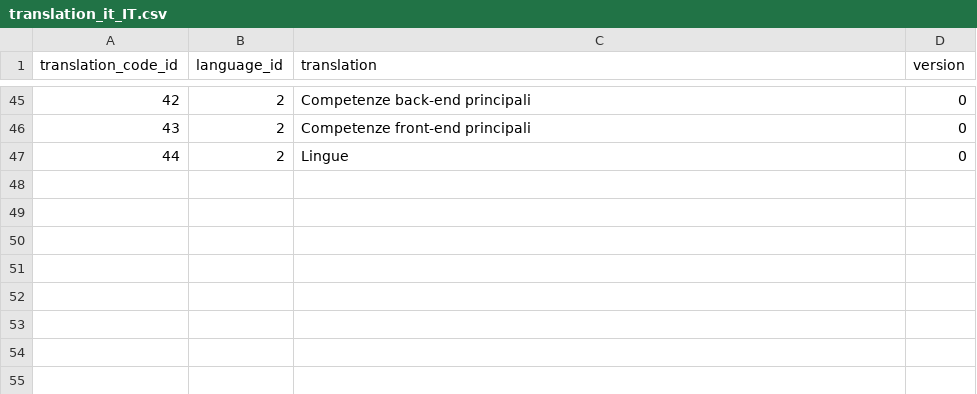
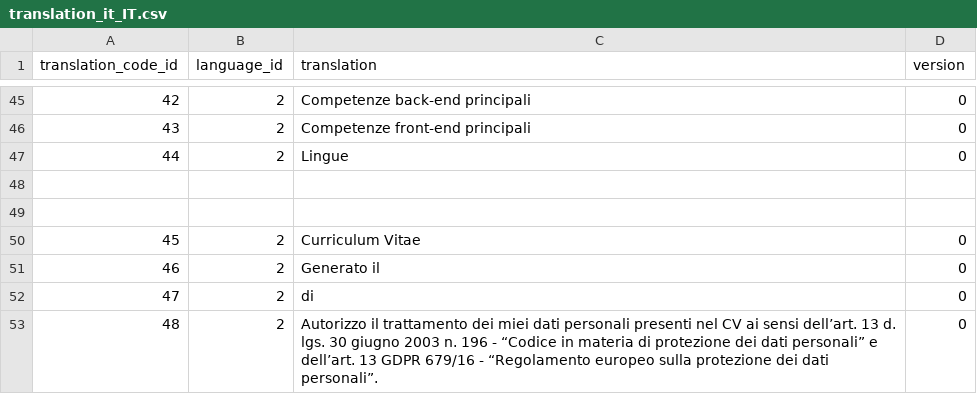
Before and after one commit to goto-eof/minerva-europass, a CSV file: src/main/resources/database/data/translation_it_IT.csv, drawn as a sheet; only a part is shown, gaps mark what is left out; the diff names each change by its address in the sheet, - before the commit and + after, or states it on an @@ line.

Commit message:
chore: translation completed

```diff
--- a/src/main/resources/database/data/translation_it_IT.csv
+++ b/src/main/resources/database/data/translation_it_IT.csv
+row 48: (empty)
+row 49: (empty)
+row 50: 45 | 2 | Curriculum Vitae | 0
+row 51: 46 | 2 | Generato il | 0
+row 52: 47 | 2 | di | 0
+row 53: 48 | 2 | Autorizzo il trattamento dei miei dati personali presenti nel CV ai sensi dell’art. 13 d. lgs. 30 giugno 2003 n. 196 - “Codice in materia di protezione dei dati personali” e dell’art. 13 GDPR 679/16 - “Regolamento europeo sulla protezione dei dati personali”. | 0
```
Also changed, not shown: src/main/resources/database/data/translation-code.csv, src/main/resources/database/data/translation_en_US.csv, 6 other files.
